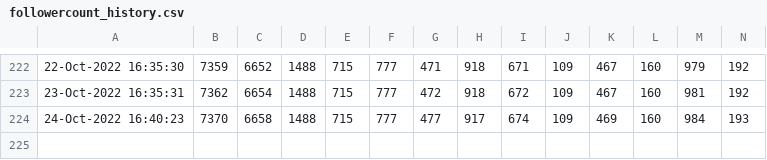
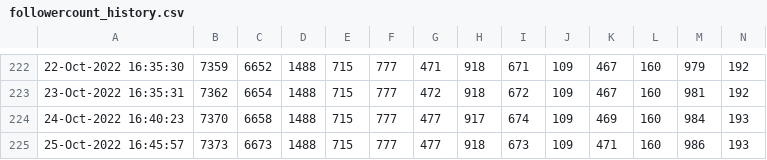
Before and after one commit to minoue-xx/Track-number-of-followers-using-Twitter-API, a CSV file: followercount_history.csv, drawn as a sheet; only a part is shown, gaps mark what is left out; rows hold the shown columns only; the diff names each change by its address in the sheet, - before the commit and + after, or states it on an @@ line.

Commit message:
Follower count history Updated by github-actions

```diff
--- a/followercount_history.csv
+++ b/followercount_history.csv
+row 225: 25-Oct-2022 16:45:57 | 7373 | 6673 | 1488 | 715 | 777 | 477 | 918 | 673 | 109 | 471 | 160 | 986 | 193
```
Also changed, not shown: uniquefollowercount_history.csv, 1 other file.
